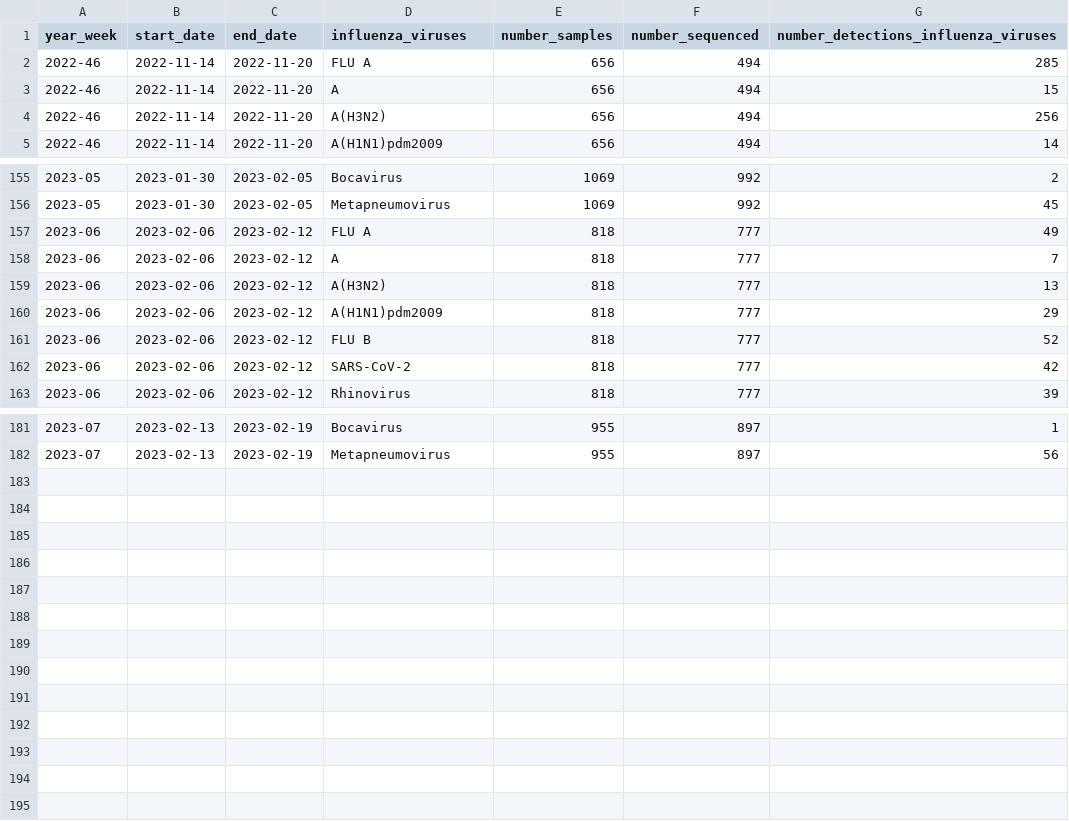
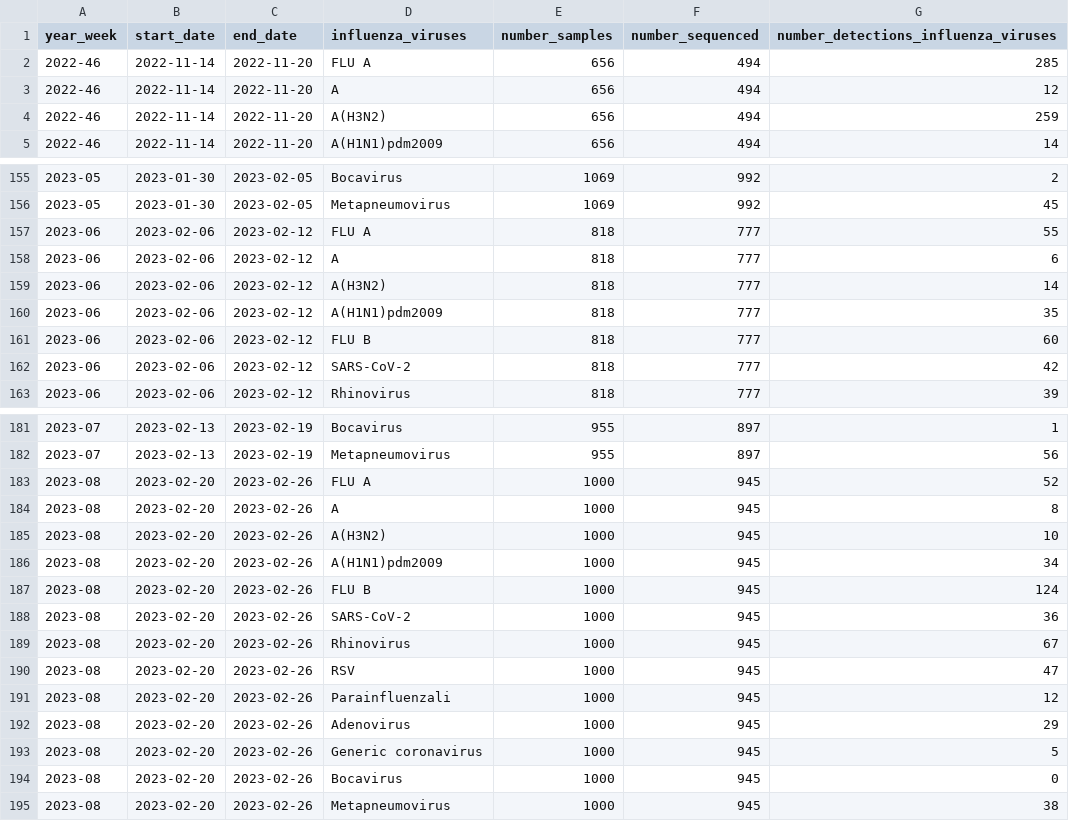
Before and after one commit to unicalportale/dati-epidemiologici, a CSV file: influenza-stagionale/flu-season/2022-2023/virological-data/virological-cases-2022-2023.csv, drawn as a sheet; only a part is shown, gaps mark what is left out; the diff covers the shown part only.

Commit message:
Add files via upload

```diff
--- a/influenza-stagionale/flu-season/2022-2023/virological-data/virological-cases-2022-2023.csv
+++ b/influenza-stagionale/flu-season/2022-2023/virological-data/virological-cases-2022-2023.csv
@@ -2,4 +2,4 @@
 "2022-46",2022-11-14,2022-11-20,"FLU A",656,494,285
-"2022-46",2022-11-14,2022-11-20,"A",656,494,15
-"2022-46",2022-11-14,2022-11-20,"A(H3N2)",656,494,256
+"2022-46",2022-11-14,2022-11-20,"A",656,494,12
+"2022-46",2022-11-14,2022-11-20,"A(H3N2)",656,494,259
 "2022-46",2022-11-14,2022-11-20,"A(H1N1)pdm2009",656,494,14
@@ -156,7 +156,7 @@
 "2023-05",2023-01-30,2023-02-05,"Metapneumovirus",1069,992,45
-"2023-06",2023-02-06,2023-02-12,"FLU A",818,777,49
-"2023-06",2023-02-06,2023-02-12,"A",818,777,7
-"2023-06",2023-02-06,2023-02-12,"A(H3N2)",818,777,13
-"2023-06",2023-02-06,2023-02-12,"A(H1N1)pdm2009",818,777,29
-"2023-06",2023-02-06,2023-02-12,"FLU B",818,777,52
+"2023-06",2023-02-06,2023-02-12,"FLU A",818,777,55
+"2023-06",2023-02-06,2023-02-12,"A",818,777,6
+"2023-06",2023-02-06,2023-02-12,"A(H3N2)",818,777,14
+"2023-06",2023-02-06,2023-02-12,"A(H1N1)pdm2009",818,777,35
+"2023-06",2023-02-06,2023-02-12,"FLU B",818,777,60
 "2023-06",2023-02-06,2023-02-12,"SARS-CoV-2",818,777,42
@@ -182 +182,14 @@
 "2023-07",2023-02-13,2023-02-19,"Metapneumovirus",955,897,56
+"2023-08",2023-02-20,2023-02-26,"FLU A",1000,945,52
+"2023-08",2023-02-20,2023-02-26,"A",1000,945,8
+"2023-08",2023-02-20,2023-02-26,"A(H3N2)",1000,945,10
+"2023-08",2023-02-20,2023-02-26,"A(H1N1)pdm2009",1000,945,34
+"2023-08",2023-02-20,2023-02-26,"FLU B",1000,945,124
+"2023-08",2023-02-20,2023-02-26,"SARS-CoV-2",1000,945,36
+"2023-08",2023-02-20,2023-02-26,"Rhinovirus",1000,945,67
+"2023-08",2023-02-20,2023-02-26,"RSV",1000,945,47
+"2023-08",2023-02-20,2023-02-26,"Parainfluenzali",1000,945,12
+"2023-08",2023-02-20,2023-02-26,"Adenovirus",1000,945,29
+"2023-08",2023-02-20,2023-02-26,"Generic coronavirus",1000,945,5
+"2023-08",2023-02-20,2023-02-26,"Bocavirus",1000,945,0
+"2023-08",2023-02-20,2023-02-26,"Metapneumovirus",1000,945,38
```
Also changed, not shown: 24 edited cells elsewhere in this file.
